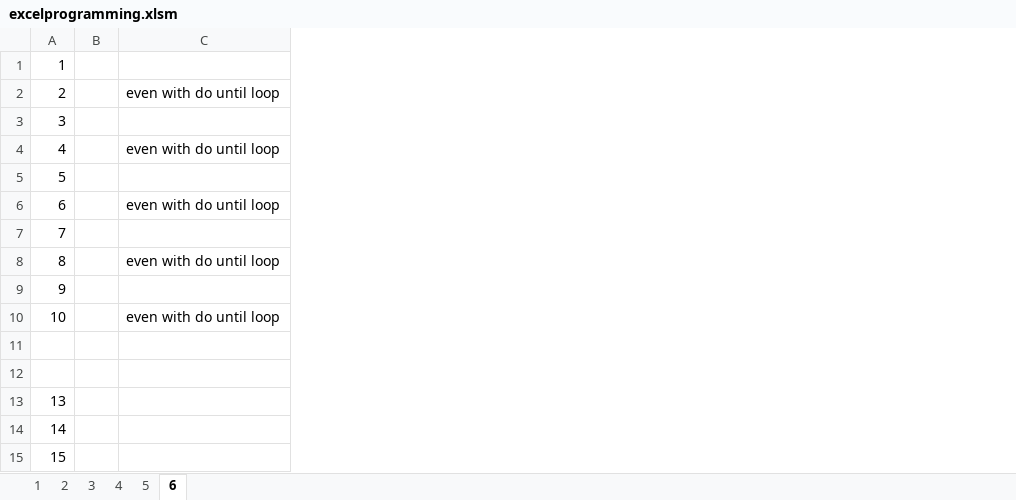
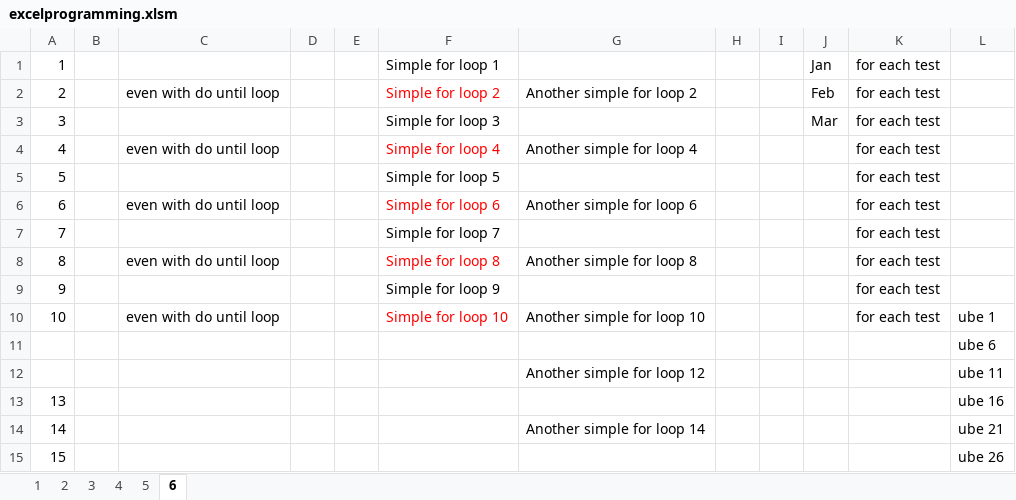
Before and after one commit to raymondmar61/vbamicrosoftexcelprogramming, an Excel workbook: excelprogramming.xlsm, sheet 6, drawn as a sheet; only a part is shown; values as stored, in another font and other column widths than the file's, no borders; removed rows and columns are numbered as before the commit, all else as after; the diff covers the shown part only; the diff names each change by its address in the sheet, - before the commit and + after, or states it on an @@ line.

Commit message:
upload

```diff
--- a/excelprogramming.xlsm (sheet 6)
+++ b/excelprogramming.xlsm (sheet 6)
-column B, empty
+column B, empty
+column D, empty
+column E, empty
+column F, rows 1-10: Simple for loop 1 | Simple for loop 2 | Simple for loop 3 | Simple for loop 4 | Simple for loop 5 | Simple for loop 6 | Simple for loop 7 | Simple for loop 8 | Simple for loop 9 | Simple for loop 10
+column G, rows 2-14: Another simple for loop 2 |  | Another simple for loop 4 |  | Another simple for loop 6 |  | Another simple for loop 8 |  | Another simple for loop 10 |  | Another simple for loop 12 |  | Another simple for loop 14
+column H, empty
+column I, empty
+column J, rows 1-3: Jan | Feb | Mar
+column K, rows 1-10: all for each test
+column L, rows 10-15: ube 1 | ube 6 | ube 11 | ube 16 | ube 21 | ube 26
-row 12: (empty)
+row 12:  |  |  |  |  |  | Another simple for loop 12 |  |  |  |  | ube 11
```
Also changed, not shown: 23 added rows elsewhere in this sheet.
